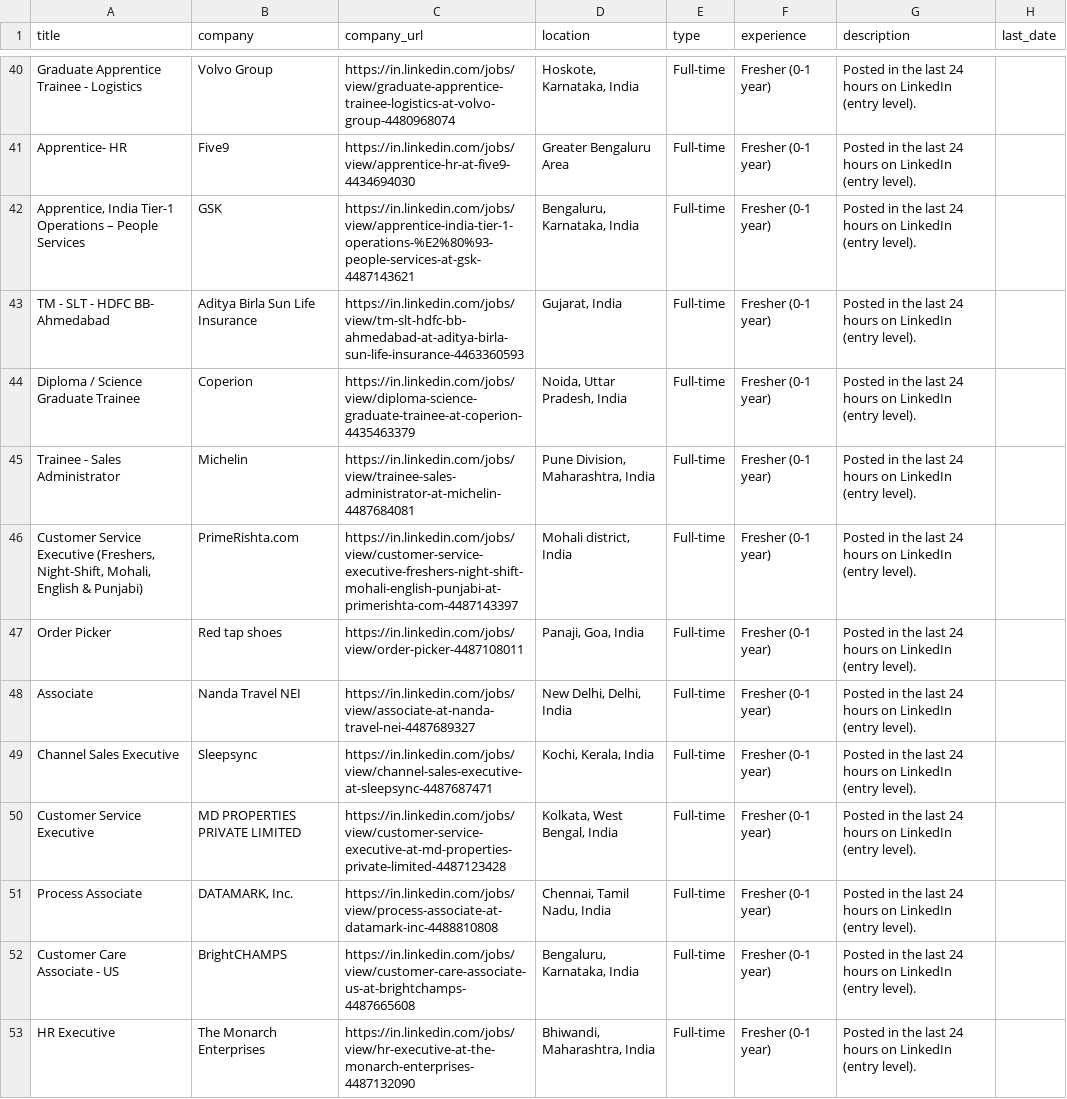
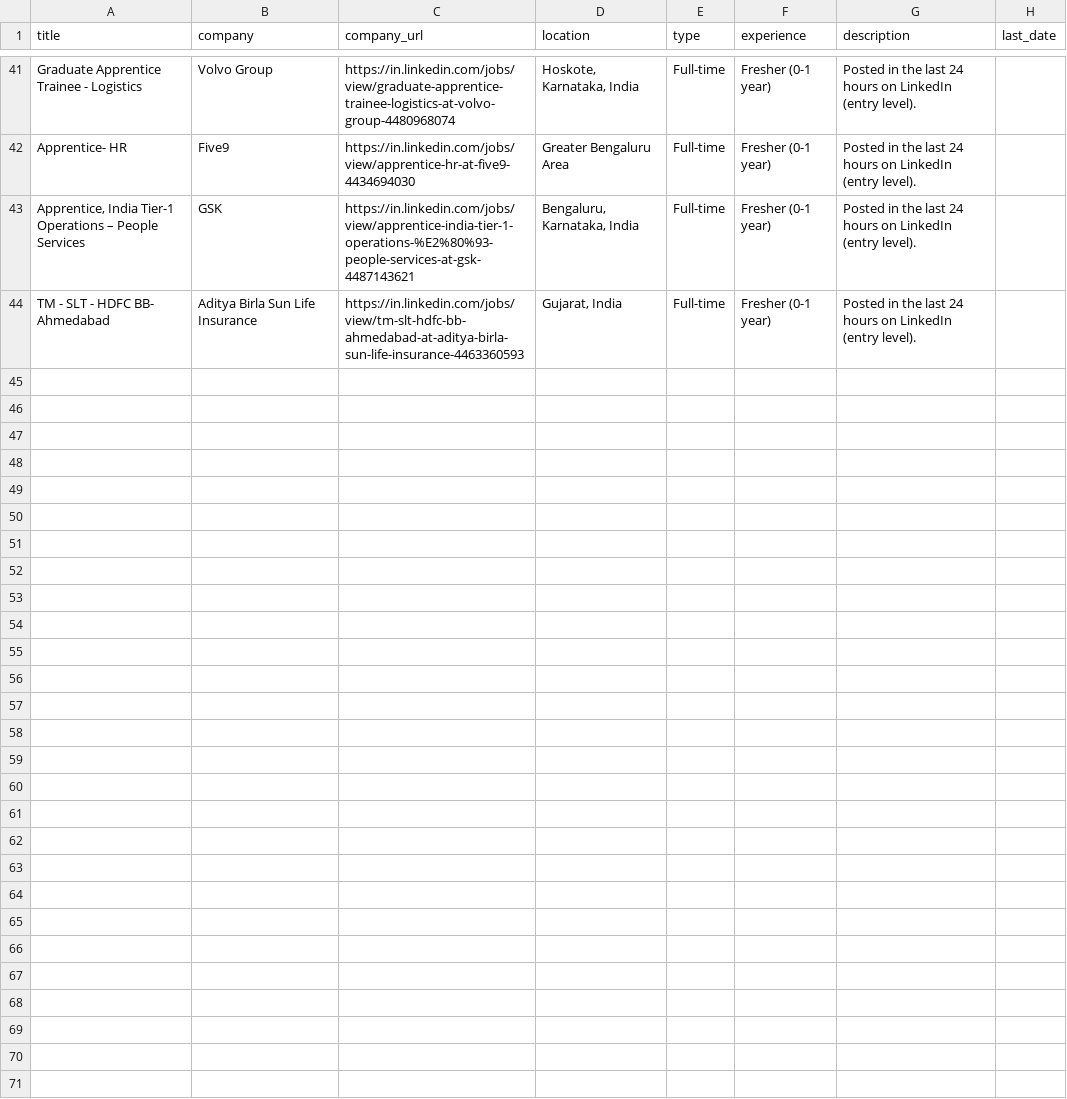
Before and after one commit to Acadeno-Technologies/Job-Alert-Platform-Original, a CSV file: careers_auto.csv, drawn as a sheet; only a part is shown, gaps mark what is left out; the diff covers the shown part only.

Commit message:
Auto-refresh jobs.json and gulf_jobs.json

```diff
--- a/careers_auto.csv
+++ b/careers_auto.csv
@@ -73,11 +74 @@ Apprentice- HR,Five9,https://in.linkedin.com/jobs/view/apprentice-hr-at-five9-44
 TM - SLT - HDFC BB- Ahmedabad,Aditya Birla Sun Life Insurance,https://in.linkedin.com/jobs/view/tm-slt-hdfc-bb-ahmedabad-at-aditya-birla-sun-life-insurance-4463360593,"Gujarat, India",Full-time,Fresher (0-1 year),Posted in the last 24 hours on LinkedIn (entry level).,
-Diploma / Science Graduate Trainee,Coperion,https://in.linkedin.com/jobs/view/diploma-science-graduate-trainee-at-coperion-4435463379,"Noida, Uttar Pradesh, India",Full-time,Fresher (0-1 year),Posted in the last 24 hours on LinkedIn (entry level).,
-Trainee - Sales Administrator,Michelin,https://in.linkedin.com/jobs/view/trainee-sales-administrator-at-michelin-4487684081,"Pune Division, Maharashtra, India",Full-time,Fresher (0-1 year),Posted in the last 24 hours on LinkedIn (entry level).,
-"Customer Service Executive (Freshers, Night-Shift, Mohali, English & Punjabi)",PrimeRishta.com,https://in.linkedin.com/jobs/view/customer-service-executive-freshers-night-shift-mohali-english-punjabi-at-primerishta-com-4487143397,"Mohali district, India",Full-time,Fresher (0-1 year),Posted in the last 24 hours on LinkedIn (entry level).,
-Order Picker,Red tap shoes,https://in.linkedin.com/jobs/view/order-picker-4487108011,"Panaji, Goa, India",Full-time,Fresher (0-1 year),Posted in the last 24 hours on LinkedIn (entry level).,
-Associate,Nanda Travel NEI,https://in.linkedin.com/jobs/view/associate-at-nanda-travel-nei-4487689327,"New Delhi, Delhi, India",Full-time,Fresher (0-1 year),Posted in the last 24 hours on LinkedIn (entry level).,
-Channel Sales Executive,Sleepsync,https://in.linkedin.com/jobs/view/channel-sales-executive-at-sleepsync-4487687471,"Kochi, Kerala, India",Full-time,Fresher (0-1 year),Posted in the last 24 hours on LinkedIn (entry level).,
-Customer Service Executive,MD PROPERTIES PRIVATE LIMITED,https://in.linkedin.com/jobs/view/customer-service-executive-at-md-properties-private-limited-4487123428,"Kolkata, West Bengal, India",Full-time,Fresher (0-1 year),Posted in the last 24 hours on LinkedIn (entry level).,
-Process Associate,"DATAMARK, Inc.",https://in.linkedin.com/jobs/view/process-associate-at-datamark-inc-4488810808,"Chennai, Tamil Nadu, India",Full-time,Fresher (0-1 year),Posted in the last 24 hours on LinkedIn (entry level).,
-Customer Care Associate - US,BrightCHAMPS,https://in.linkedin.com/jobs/view/customer-care-associate-us-at-brightchamps-4487665608,"Bengaluru, Karnataka, India",Full-time,Fresher (0-1 year),Posted in the last 24 hours on LinkedIn (entry level).,
-HR Executive,The Monarch Enterprises,https://in.linkedin.com/jobs/view/hr-executive-at-the-monarch-enterprises-4487132090,"Bhiwandi, Maharashtra, India",Full-time,Fresher (0-1 year),Posted in the last 24 hours on LinkedIn (entry level).,
```
Also changed, not shown: 2 added rows, 10 removed rows and 4 edited cells elsewhere in this file, 2 other files.
